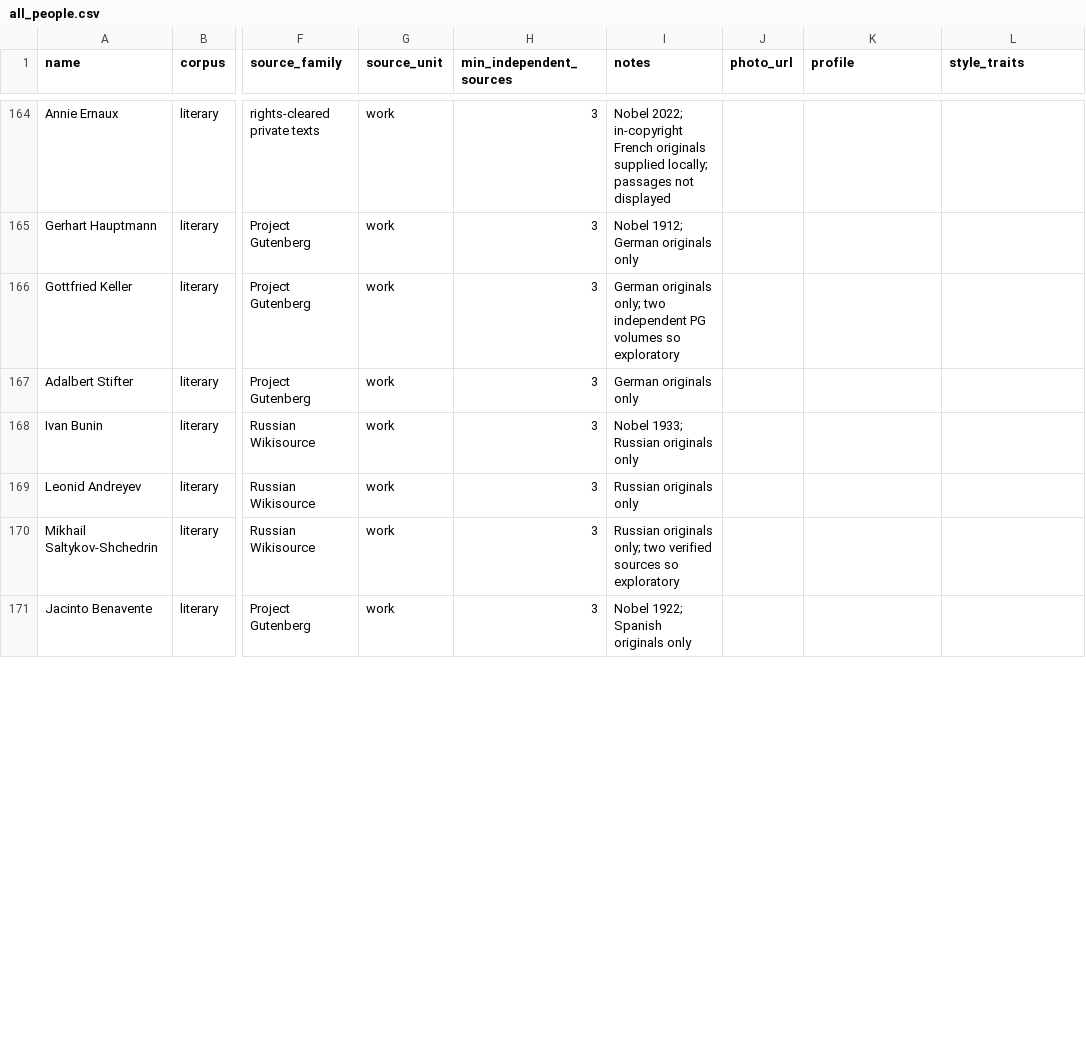
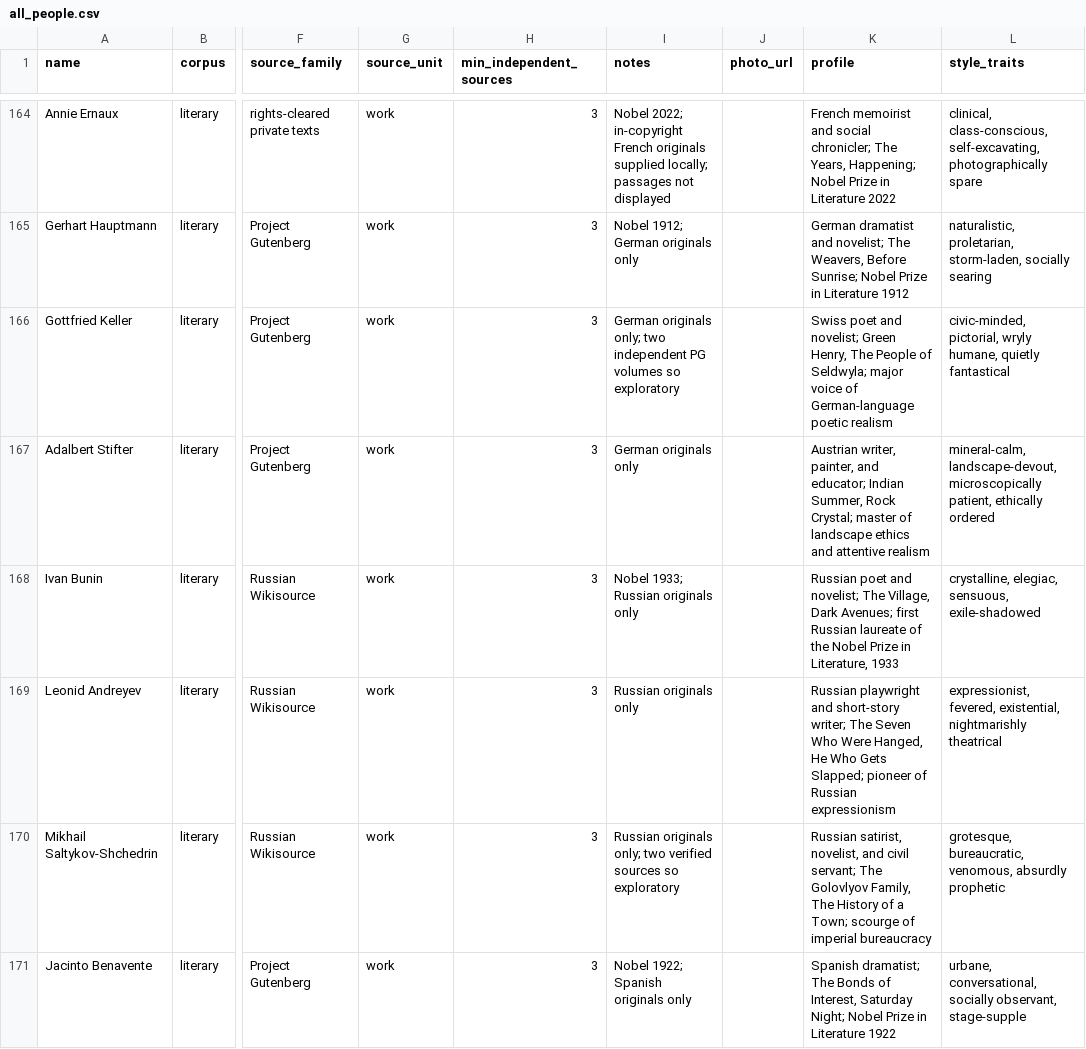
Before and after one commit to sylviachangdou-prayer/style_matching, a CSV file: data/source_registry/all_people.csv, drawn as a sheet; only a part is shown, gaps mark what is left out; the diff covers the shown part only; the diff names each change by its address in the sheet, - before the commit and + after, or states it on an @@ line.

```diff
--- a/data/source_registry/all_people.csv
+++ b/data/source_registry/all_people.csv
-K164 (profile): (empty)
+K164 (profile): French memoirist and social chronicler; The Years, Happening; Nobel Prize in Literature 2022
-L164 (style_traits): (empty)
+L164 (style_traits): clinical, class-conscious, self-excavating, photographically spare
-K165 (profile): (empty)
+K165 (profile): German dramatist and novelist; The Weavers, Before Sunrise; Nobel Prize in Literature 1912
-L165 (style_traits): (empty)
+L165 (style_traits): naturalistic, proletarian, storm-laden, socially searing
-K166 (profile): (empty)
+K166 (profile): Swiss poet and novelist; Green Henry, The People of Seldwyla; major voice of German-language poetic realism
-L166 (style_traits): (empty)
+L166 (style_traits): civic-minded, pictorial, wryly humane, quietly fantastical
-K167 (profile): (empty)
+K167 (profile): Austrian writer, painter, and educator; Indian Summer, Rock Crystal; master of landscape ethics and attentive realism
-L167 (style_traits): (empty)
+L167 (style_traits): mineral-calm, landscape-devout, microscopically patient, ethically ordered
-K168 (profile): (empty)
+K168 (profile): Russian poet and novelist; The Village, Dark Avenues; first Russian laureate of the Nobel Prize in Literature, 1933
-L168 (style_traits): (empty)
+L168 (style_traits): crystalline, elegiac, sensuous, exile-shadowed
-K169 (profile): (empty)
+K169 (profile): Russian playwright and short-story writer; The Seven Who Were Hanged, He Who Gets Slapped; pioneer of Russian expressionism
-L169 (style_traits): (empty)
+L169 (style_traits): expressionist, fevered, existential, nightmarishly theatrical
-K170 (profile): (empty)
+K170 (profile): Russian satirist, novelist, and civil servant; The Golovlyov Family, The History of a Town; scourge of imperial bureaucracy
-L170 (style_traits): (empty)
+L170 (style_traits): grotesque, bureaucratic, venomous, absurdly prophetic
-K171 (profile): (empty)
+K171 (profile): Spanish dramatist; The Bonds of Interest, Saturday Night; Nobel Prize in Literature 1922
-L171 (style_traits): (empty)
+L171 (style_traits): urbane, conversational, socially observant, stage-supple
```
Also changed, not shown: 50 edited cells elsewhere in this file, 46 other files.
